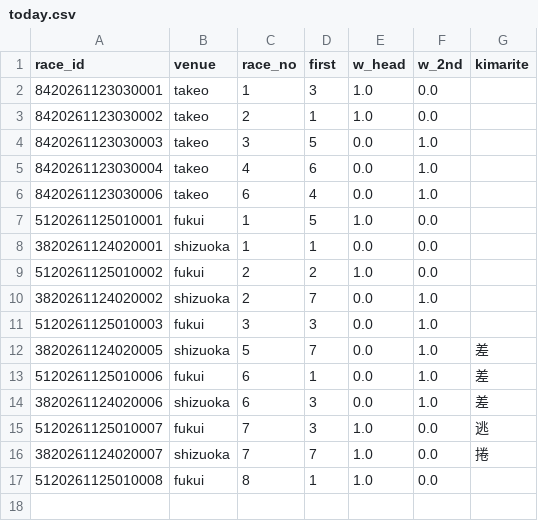
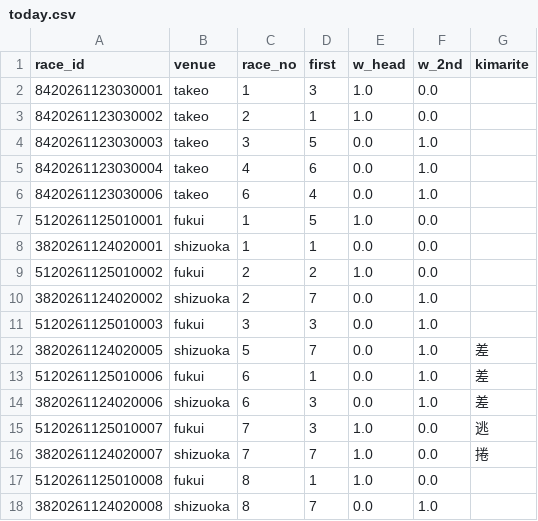
Before and after one commit to basebull120809-boop/keirin-ev, a CSV file: data/live/2026-11-25/today.csv, drawn as a sheet.

```diff
--- a/data/live/2026-11-25/today.csv
+++ b/data/live/2026-11-25/today.csv
@@ -17 +17,2 @@ race_id,venue,race_no,first,w_head,w_2nd,kimarite
 5120261125010008,fukui,8,1,1.0,0.0,
+3820261124020008,shizuoka,8,7,0.0,1.0,
```
Also changed, not shown: data/live/2026-11-25/results.csv, 6 other files.
